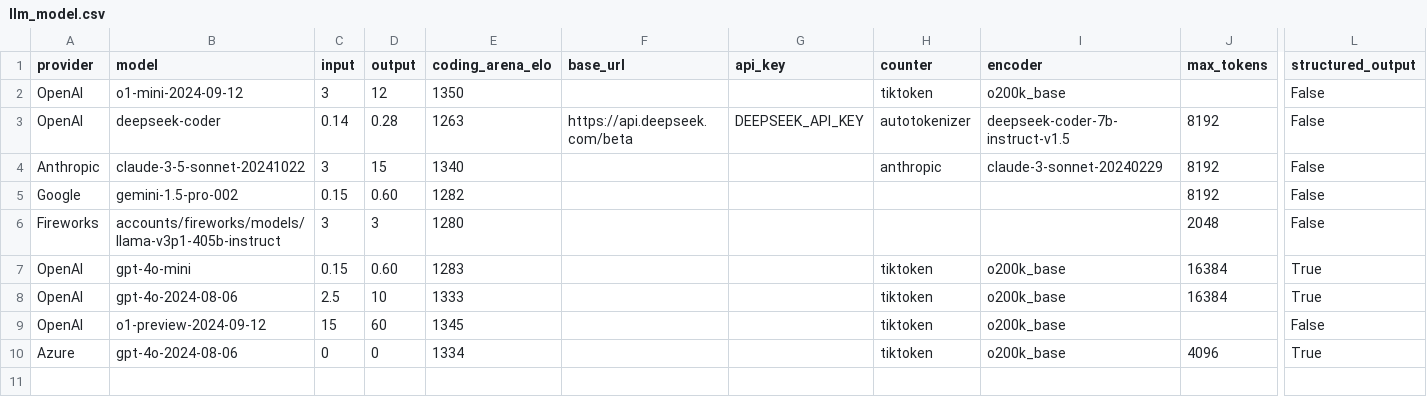
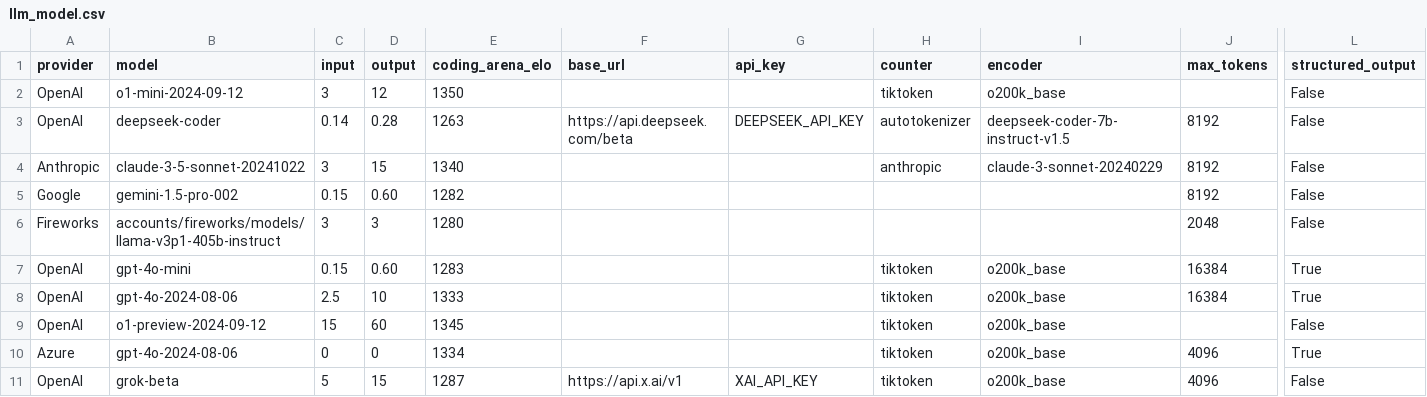
Before and after one commit to promptdriven/pdd, a CSV file: data/llm_model.csv, drawn as a sheet; only a part is shown, gaps mark what is left out; rows hold the shown columns only; the diff names each change by its address in the sheet, - before the commit and + after, or states it on an @@ line.

Commit message:
grok model

```diff
--- a/data/llm_model.csv
+++ b/data/llm_model.csv
+row 11: OpenAI | grok-beta | 5 | 15 | 1287 | https://api.x.ai/v1 | XAI_API_KEY | tiktoken | o200k_base | 4096 | False
```
